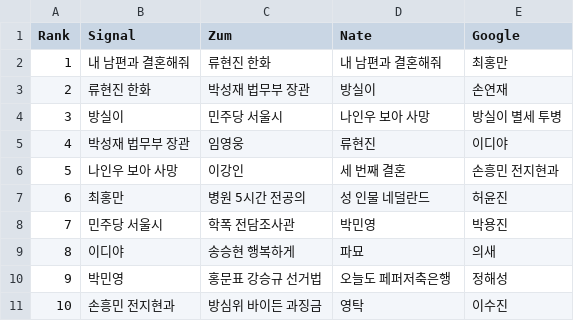
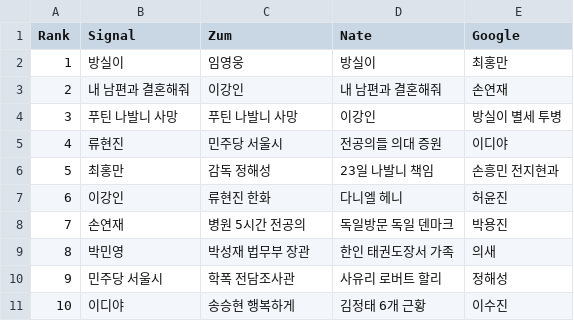
Before and after one commit to TrackerIssues/0301_TeleCollectData, a CSV file: dfMsg.csv, drawn as a sheet.

```diff
--- a/dfMsg.csv
+++ b/dfMsg.csv
@@ -1,11 +1,11 @@
 Rank,Signal,Zum,Nate,Google
-1,내 남편과 결혼해줘,류현진 한화,내 남편과 결혼해줘,최홍만
-2,류현진 한화,박성재 법무부 장관,방실이,손연재
-3,방실이,민주당 서울시,나인우 보아 사망,방실이 별세 투병
-4,박성재 법무부 장관,임영웅,류현진,이디야
-5,나인우 보아 사망,이강인,세 번째 결혼,손흥민 전지현과
-6,최홍만,병원 5시간 전공의,성 인물 네덜란드,허윤진
-7,민주당 서울시,학폭 전담조사관,박민영,박용진
-8,이디야,송승현 행복하게,파묘,의새
-9,박민영,홍문표 강승규 선거법,오늘도 페퍼저축은행,정해성
-10,손흥민 전지현과,방심위 바이든 과징금,영탁,이수진
+1,방실이,임영웅,방실이,최홍만
+2,내 남편과 결혼해줘,이강인,내 남편과 결혼해줘,손연재
+3,푸틴 나발니 사망,푸틴 나발니 사망,이강인,방실이 별세 투병
+4,류현진,민주당 서울시,전공의들 의대 증원,이디야
+5,최홍만,감독 정해성,23일 나발니 책임,손흥민 전지현과
+6,이강인,류현진 한화,다니엘 헤니,허윤진
+7,손연재,병원 5시간 전공의,독일방문 독일 덴마크,박용진
+8,박민영,박성재 법무부 장관,한인 태권도장서 가족,의새
+9,민주당 서울시,학폭 전담조사관,사유리 로버트 할리,정해성
+10,이디야,송승현 행복하게,김정태 6개 근황,이수진
```
Also changed, not shown: dfKeyWord.csv.
